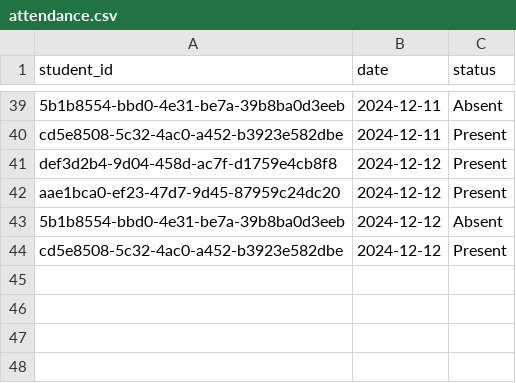
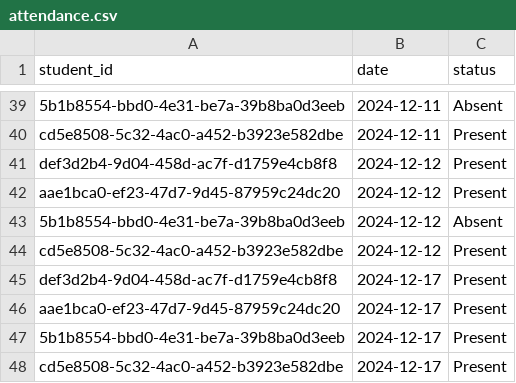
Before and after one commit to okayrahul/DigitalSkillsTrainingPlatform, a CSV file: attendance.csv, drawn as a sheet; only a part is shown, gaps mark what is left out.

Commit message:
test data

```diff
--- a/attendance.csv
+++ b/attendance.csv
@@ -44 +44,5 @@ aae1bca0-ef23-47d7-9d45-87959c24dc20,2024-12-12,Present
 cd5e8508-5c32-4ac0-a452-b3923e582dbe,2024-12-12,Present
+def3d2b4-9d04-458d-ac7f-d1759e4cb8f8,2024-12-17,Present
+aae1bca0-ef23-47d7-9d45-87959c24dc20,2024-12-17,Present
+5b1b8554-bbd0-4e31-be7a-39b8ba0d3eeb,2024-12-17,Present
+cd5e8508-5c32-4ac0-a452-b3923e582dbe,2024-12-17,Present
```
